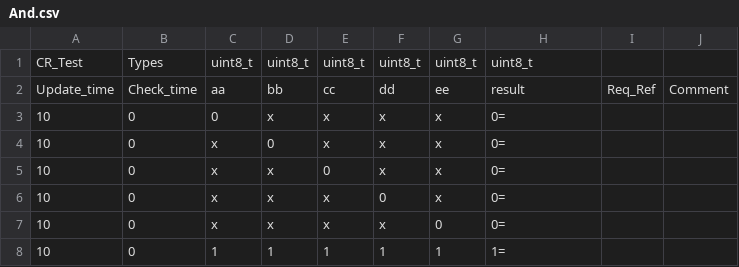
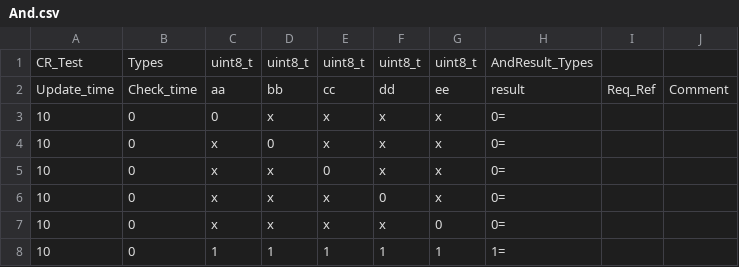
Before and after one commit to VRFamilyMan/CRTest, a CSV file: Examples/And/TestCases/And.csv, drawn as a sheet.

```diff
--- a/Examples/And/TestCases/And.csv
+++ b/Examples/And/TestCases/And.csv
@@ -1,2 +1,2 @@
-CR_Test,Types,uint8_t,uint8_t,uint8_t,uint8_t,uint8_t,uint8_t,,
+CR_Test,Types,uint8_t,uint8_t,uint8_t,uint8_t,uint8_t,AndResult_Types,,
 Update_time,Check_time,aa,bb,cc,dd,ee,result,Req_Ref,Comment
```
Also changed, not shown: 22 other files.
